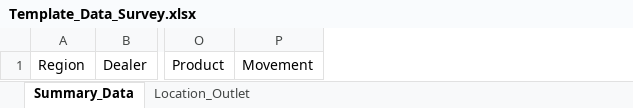
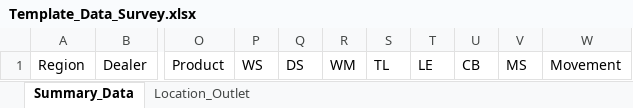
Before and after one commit to phearomITE/Market_Survey, an Excel workbook: templates/Template_Data_Survey.xlsx, sheet Summary_Data, drawn as a sheet; only a part is shown, gaps mark what is left out; values as stored, in another font and other column widths than the file's, no borders; table styles not drawn; the diff names each change by its address in the sheet, - before the commit and + after, or states it on an @@ line.

```diff
--- a/templates/Template_Data_Survey.xlsx (sheet Summary_Data)
+++ b/templates/Template_Data_Survey.xlsx (sheet Summary_Data)
+column P, row 1: WS
+column Q, row 1: DS
+column R, row 1: WM
+column S, row 1: TL
+column T, row 1: LE
+column U, row 1: CB
+column V, row 1: MS
```
Also changed, not shown: 7 other files.
